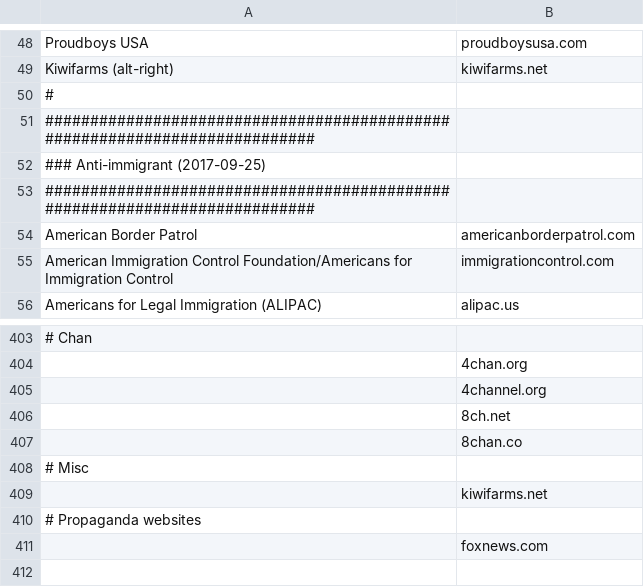
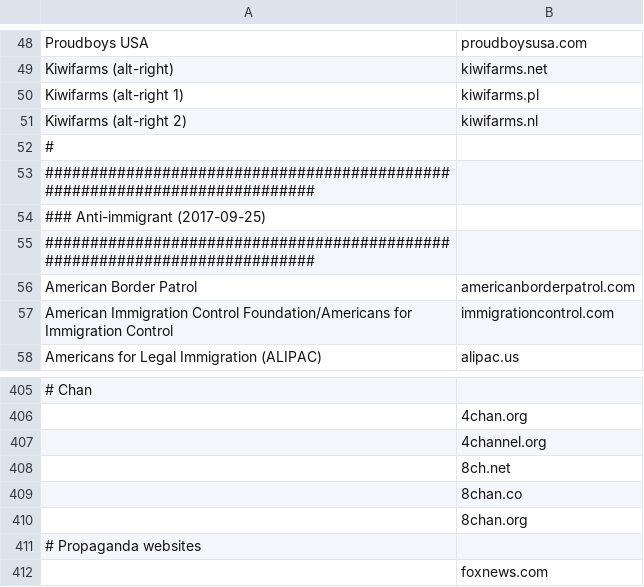
Before and after one commit to lisa/hategroup-dnsbl, a CSV file: import.csv, drawn as a sheet; only a part is shown, gaps mark what is left out; removed rows and columns are numbered as before the commit, all else as after; the diff names each change by its address in the sheet, - before the commit and + after, or states it on an @@ line.

Commit message:
alternate kf sites & remove dupe kf entry
Signed-off-by: Lisa Seelye <lisa@users.noreply.github.com>

```diff
--- a/import.csv
+++ b/import.csv
+row 50: Kiwifarms (alt-right 1) | kiwifarms.pl
+row 51: Kiwifarms (alt-right 2) | kiwifarms.nl
-row 408: # Misc
-B410: kiwifarms.net
+B410: 8chan.org
```
Also changed, not shown: 4 other files.
